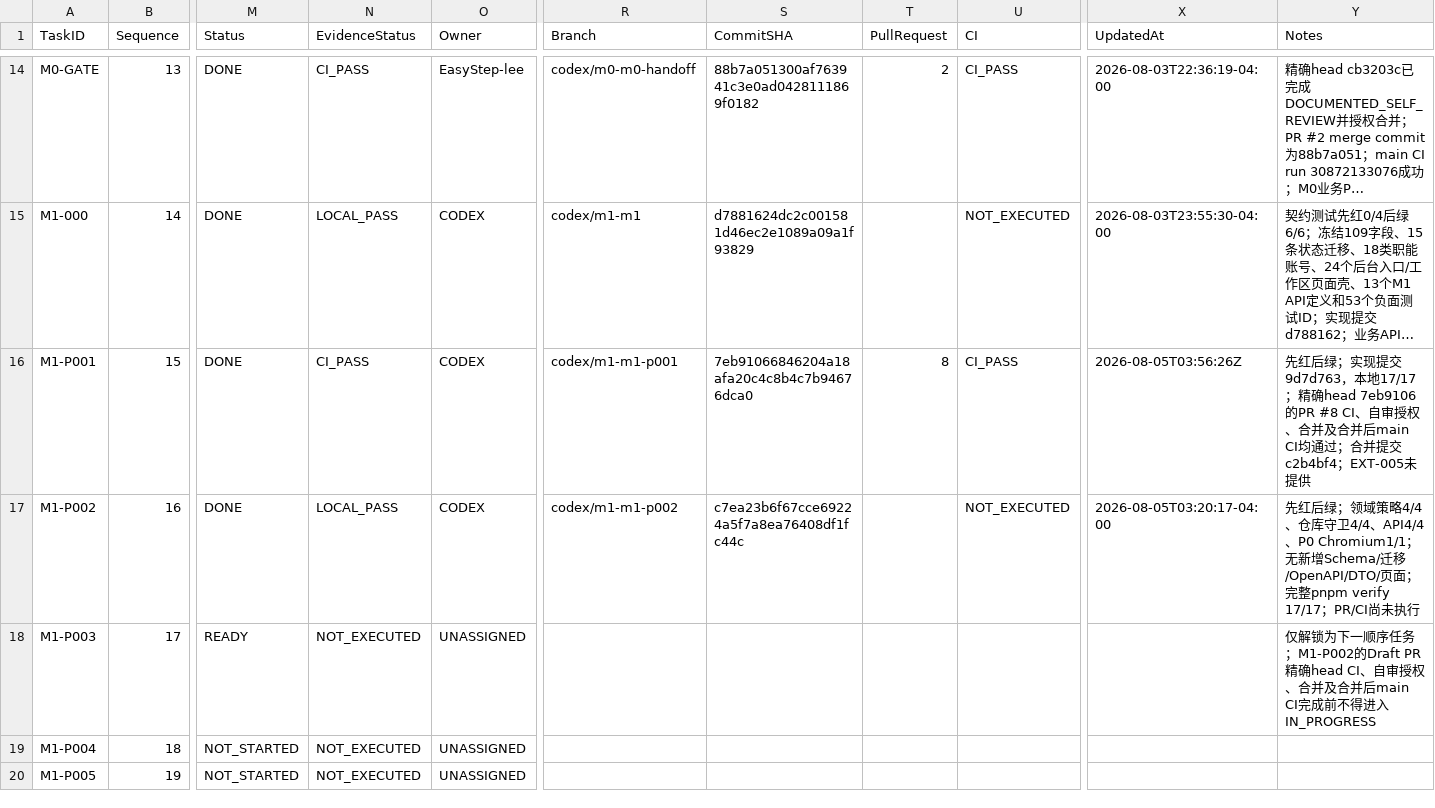
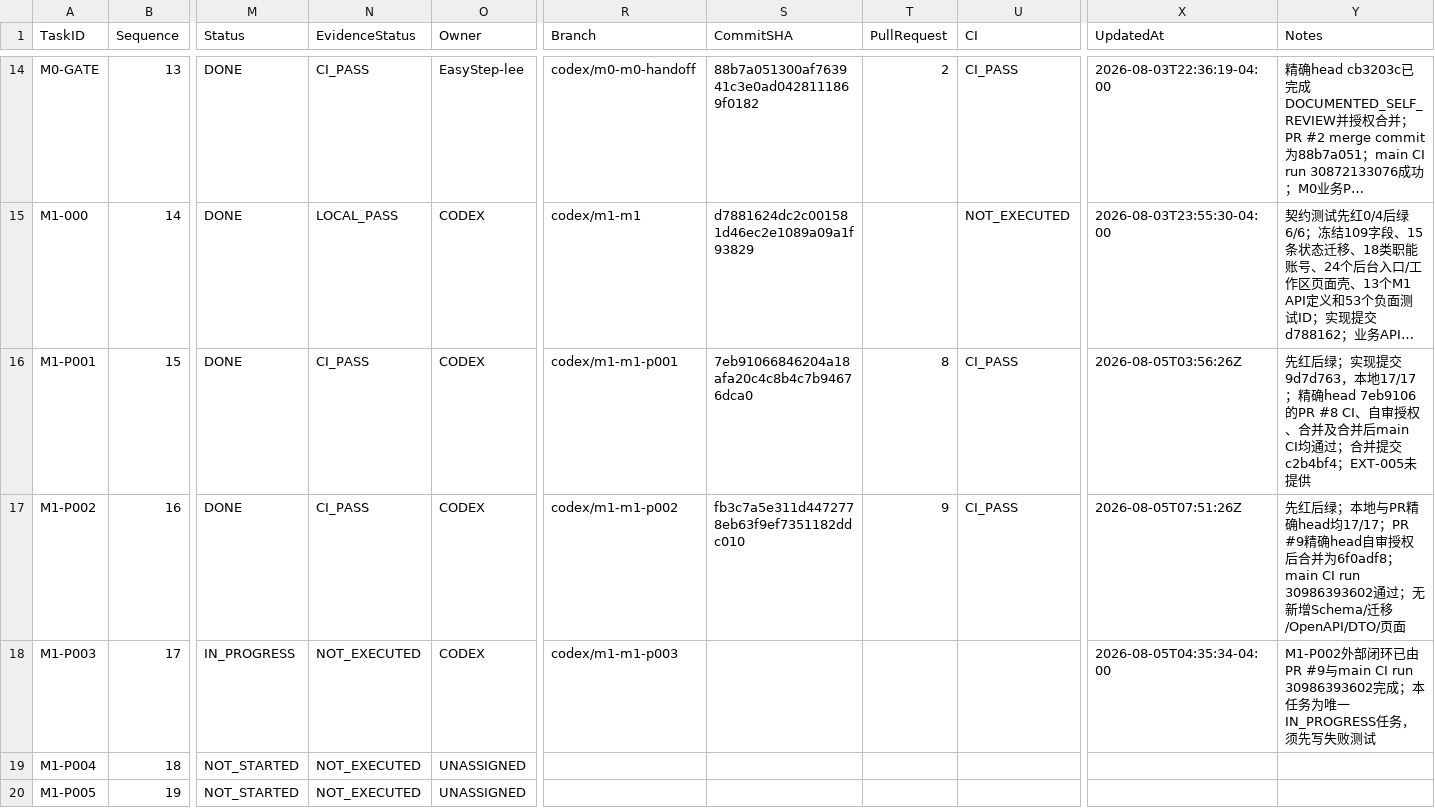
Before and after one commit to EasyStep-lee/flt1, a CSV file: 福礼社Codex5.6开发执行包V1.1/03-任务台账.csv, drawn as a sheet; only a part is shown, gaps mark what is left out; long unchanged cells end in …; the diff names each change by its address in the sheet, - before the commit and + after, or states it on an @@ line.

```diff
--- a/福礼社Codex5.6开发执行包V1.1/03-任务台账.csv
+++ b/福礼社Codex5.6开发执行包V1.1/03-任务台账.csv
-N17 (EvidenceStatus): LOCAL_PASS
+N17 (EvidenceStatus): CI_PASS
-S17 (CommitSHA): c7ea23b6f67cce69224a5f7a8ea76408df1fc44c
+S17 (CommitSHA): fb3c7a5e311d4472778eb63f9ef7351182ddc010
-T17 (PullRequest): (empty)
+T17 (PullRequest): 9
-U17 (CI): NOT_EXECUTED
+U17 (CI): CI_PASS
-X17 (UpdatedAt): 2026-08-05T03:20:17-04:00
+X17 (UpdatedAt): 2026-08-05T07:51:26Z
-Y17 (Notes): …红后绿；领域策略4/4、仓库守卫4/4、API4/4、P0 Chromium1/1；无新增Schema/迁移/OpenAPI/DTO/页面；完整pnpm verify 17/17；PR/CI尚未执行
+Y17 (Notes): …红后绿；本地与PR精确head均17/17；PR #9精确head自审授权后合并为6f0adf8；main CI run 30986393602通过；无新增Schema/迁移/OpenAPI/DTO/页面
-M18 (Status): READY
+M18 (Status): IN_PROGRESS
-O18 (Owner): UNASSIGNED
+O18 (Owner): CODEX
-R18 (Branch): (empty)
+R18 (Branch): codex/m1-m1-p003
-X18 (UpdatedAt): (empty)
+X18 (UpdatedAt): 2026-08-05T04:35:34-04:00
-Y18 (Notes): 仅解锁为下一顺序任务；M1-P002的Draft PR精确head CI、自审授权、合并及合并后main CI完成前不得进入IN_PROGRESS
+Y18 (Notes): M1-P002外部闭环已由PR #9与main CI run 30986393602完成；本任务为唯一IN_PROGRESS任务，须先写失败测试
```
Also changed, not shown: 福礼社Codex5.6开发执行包V1.1/04-P0-1至P0-119验收矩阵.csv, 福礼社Codex5.6开发执行包V1.1/10-测试证据登记.csv, 5 other files.
